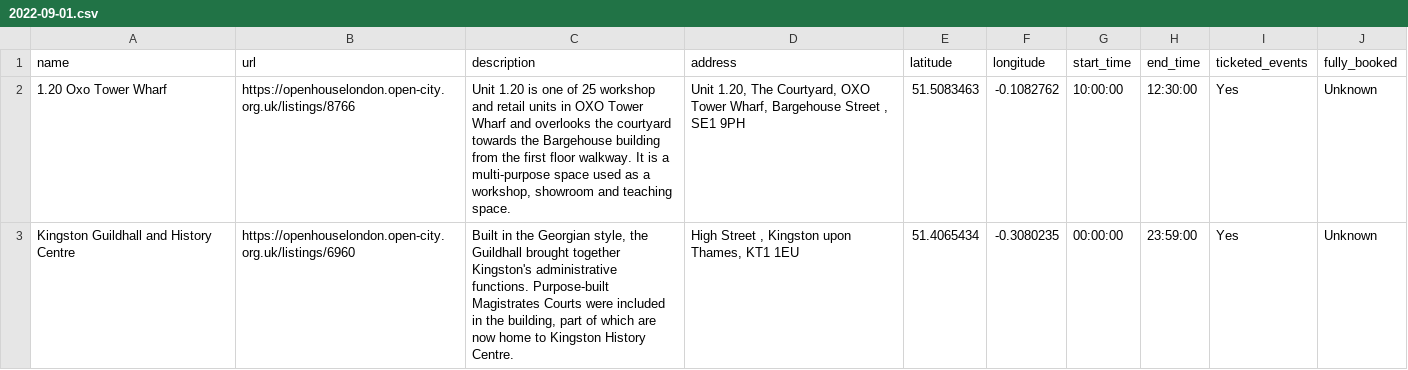
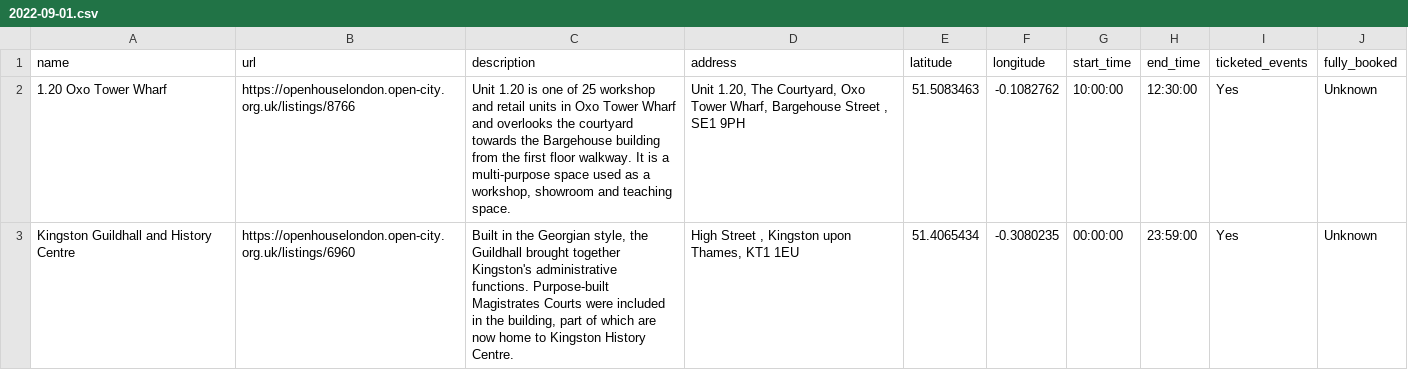
Before and after one commit to infrastructureclub/open-house-london-data, a CSV file: csv/2022/2022-09-01.csv, drawn as a sheet.

Commit message:
Automatic OH London data update

```diff
--- a/csv/2022/2022-09-01.csv
+++ b/csv/2022/2022-09-01.csv
@@ -1,3 +1,3 @@
 name,url,description,address,latitude,longitude,start_time,end_time,ticketed_events,fully_booked
-1.20 Oxo Tower Wharf,https://openhouselondon.open-city.org.uk/listings/8766,"Unit 1.20 is one of 25 workshop and retail units in OXO Tower Wharf and overlooks the courtyard towards the Bargehouse building from the first floor walkway. It is a multi-purpose space used as a workshop, showroom and teaching space.","Unit 1.20, The Courtyard, OXO Tower Wharf, Bargehouse Street , SE1 9PH",51.5083463,-0.1082762,10:00:00,12:30:00,Yes,Unknown
+1.20 Oxo Tower Wharf,https://openhouselondon.open-city.org.uk/listings/8766,"Unit 1.20 is one of 25 workshop and retail units in Oxo Tower Wharf and overlooks the courtyard towards the Bargehouse building from the first floor walkway. It is a multi-purpose space used as a workshop, showroom and teaching space.","Unit 1.20, The Courtyard, Oxo Tower Wharf, Bargehouse Street , SE1 9PH",51.5083463,-0.1082762,10:00:00,12:30:00,Yes,Unknown
 Kingston Guildhall and History Centre ,https://openhouselondon.open-city.org.uk/listings/6960,"Built in the Georgian style, the Guildhall brought together Kingston's administrative functions. Purpose-built Magistrates Courts were included in the building, part of which are now home to Kingston History Centre.","High Street , Kingston upon Thames, KT1 1EU",51.4065434,-0.3080235,00:00:00,23:59:00,Yes,Unknown
```
Also changed, not shown: csv/2022/2022-09-02.csv, csv/2022/2022-09-03.csv, 8 other files.
